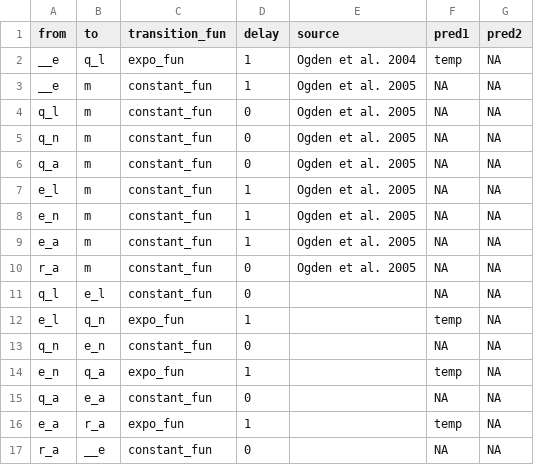
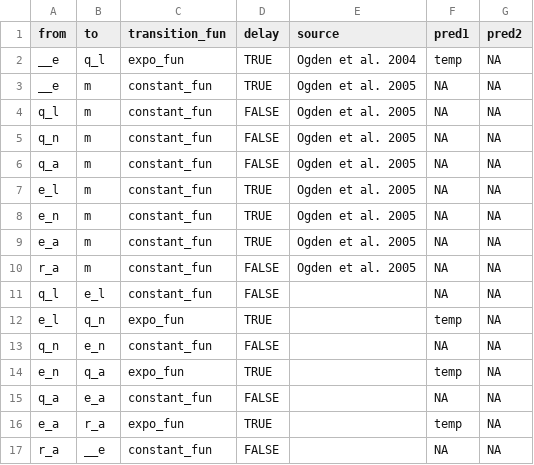
Before and after one commit to dallenmidd/IxPopDyMod, a CSV file: inputs/2021-03-02_Dave_test/tick_transitions.csv, drawn as a sheet.

```diff
--- a/inputs/2021-03-02_Dave_test/tick_transitions.csv
+++ b/inputs/2021-03-02_Dave_test/tick_transitions.csv
@@ -1,17 +1,17 @@
 from, to, transition_fun, delay, source, pred1, pred2
-__e, q_l, expo_fun, 1, Ogden et al. 2004, temp, NA
-__e, m, constant_fun, 1, Ogden et al. 2005, NA, NA
-q_l, m, constant_fun, 0, Ogden et al. 2005, NA, NA
-q_n, m, constant_fun, 0, Ogden et al. 2005, NA, NA
-q_a, m, constant_fun, 0, Ogden et al. 2005, NA, NA
-e_l, m, constant_fun, 1, Ogden et al. 2005, NA, NA
-e_n, m, constant_fun, 1, Ogden et al. 2005, NA, NA
-e_a, m, constant_fun, 1, Ogden et al. 2005, NA, NA
-r_a, m, constant_fun, 0, Ogden et al. 2005, NA, NA
-q_l, e_l, constant_fun, 0,, NA, NA
-e_l, q_n, expo_fun,1,,temp, NA
-q_n, e_n, constant_fun, 0,, NA, NA
-e_n, q_a, expo_fun,1,,temp, NA
-q_a, e_a, constant_fun, 0,, NA, NA
-e_a, r_a, expo_fun,1,,temp, NA
-r_a, __e, constant_fun,0,,NA, NA
+__e, q_l, expo_fun, TRUE, Ogden et al. 2004, temp, NA
+__e, m, constant_fun, TRUE, Ogden et al. 2005, NA, NA
+q_l, m, constant_fun, FALSE, Ogden et al. 2005, NA, NA
+q_n, m, constant_fun, FALSE, Ogden et al. 2005, NA, NA
+q_a, m, constant_fun, FALSE, Ogden et al. 2005, NA, NA
+e_l, m, constant_fun, TRUE, Ogden et al. 2005, NA, NA
+e_n, m, constant_fun, TRUE, Ogden et al. 2005, NA, NA
+e_a, m, constant_fun, TRUE, Ogden et al. 2005, NA, NA
+r_a, m, constant_fun, FALSE, Ogden et al. 2005, NA, NA
+q_l, e_l, constant_fun, FALSE,, NA, NA
+e_l, q_n, expo_fun, TRUE,,temp, NA
+q_n, e_n, constant_fun, FALSE,, NA, NA
+e_n, q_a, expo_fun, TRUE,,temp, NA
+q_a, e_a, constant_fun, FALSE,, NA, NA
+e_a, r_a, expo_fun, TRUE,,temp, NA
+r_a, __e, constant_fun, FALSE,,NA, NA
```
Also changed, not shown: 3 other files.
